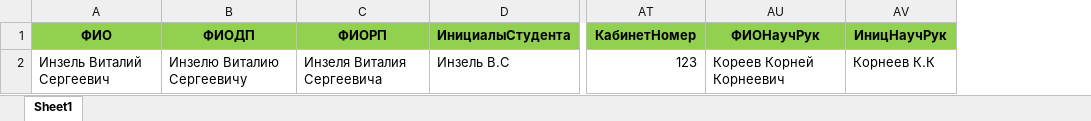
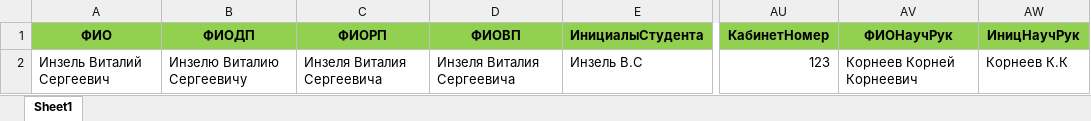
Before and after one commit to OOOA1/vkr_prod, an Excel workbook: идеальная последовательность (1) — копия.xlsx, sheet Sheet1, drawn as a sheet; only a part is shown, gaps mark what is left out; values as stored, in another font and other column widths than the file's, no borders; addresses are those after the commit; the diff names each change by its address in the sheet, - before the commit and + after, or states it on an @@ line.

```diff
--- a/идеальная последовательность (1) — копия.xlsx (sheet Sheet1)
+++ b/идеальная последовательность (1) — копия.xlsx (sheet Sheet1)
+column D (ФИОВП), row 2: Инзеля Виталия Сергеевича
-AV2 (ФИОНаучРук): Кореев Корней Корнеевич
+AV2 (ФИОНаучРук): Корнеев Корней Корнеевич
```
Also changed, not shown: 8 other files.
